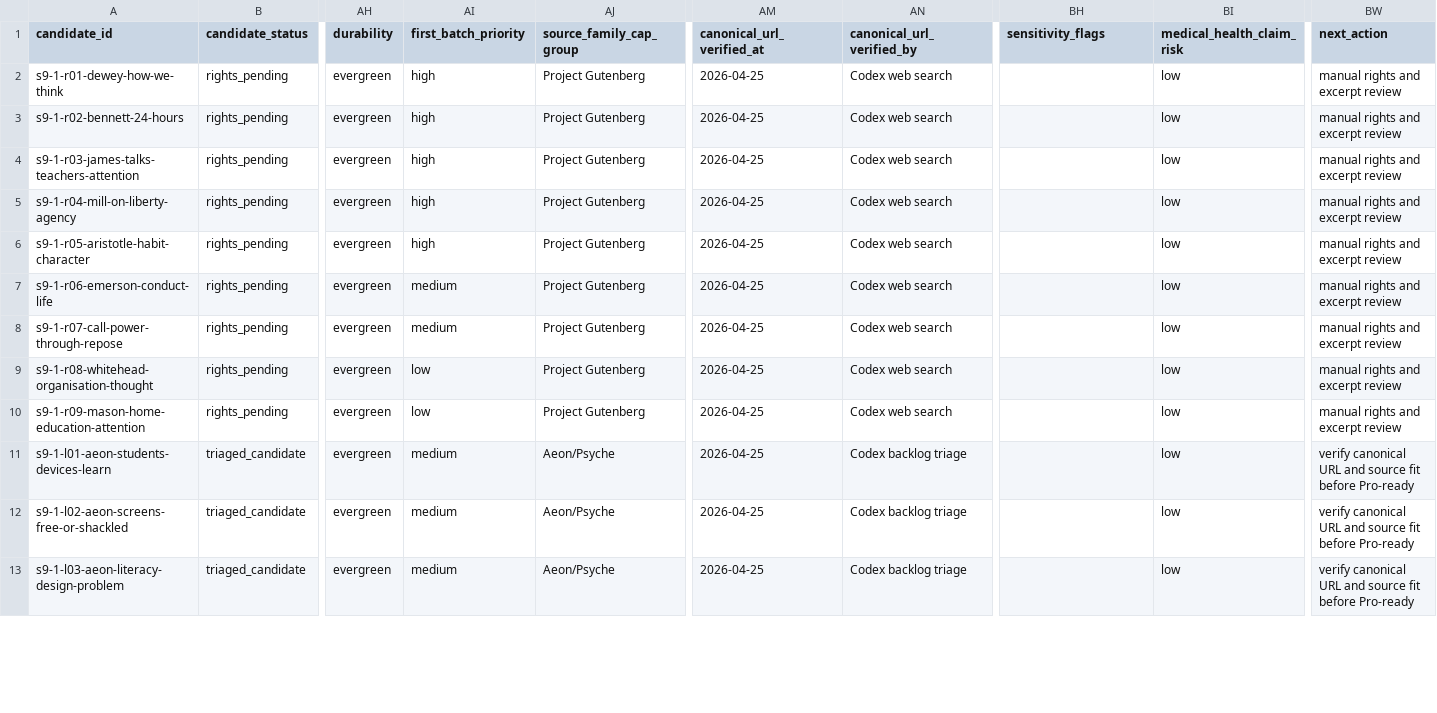
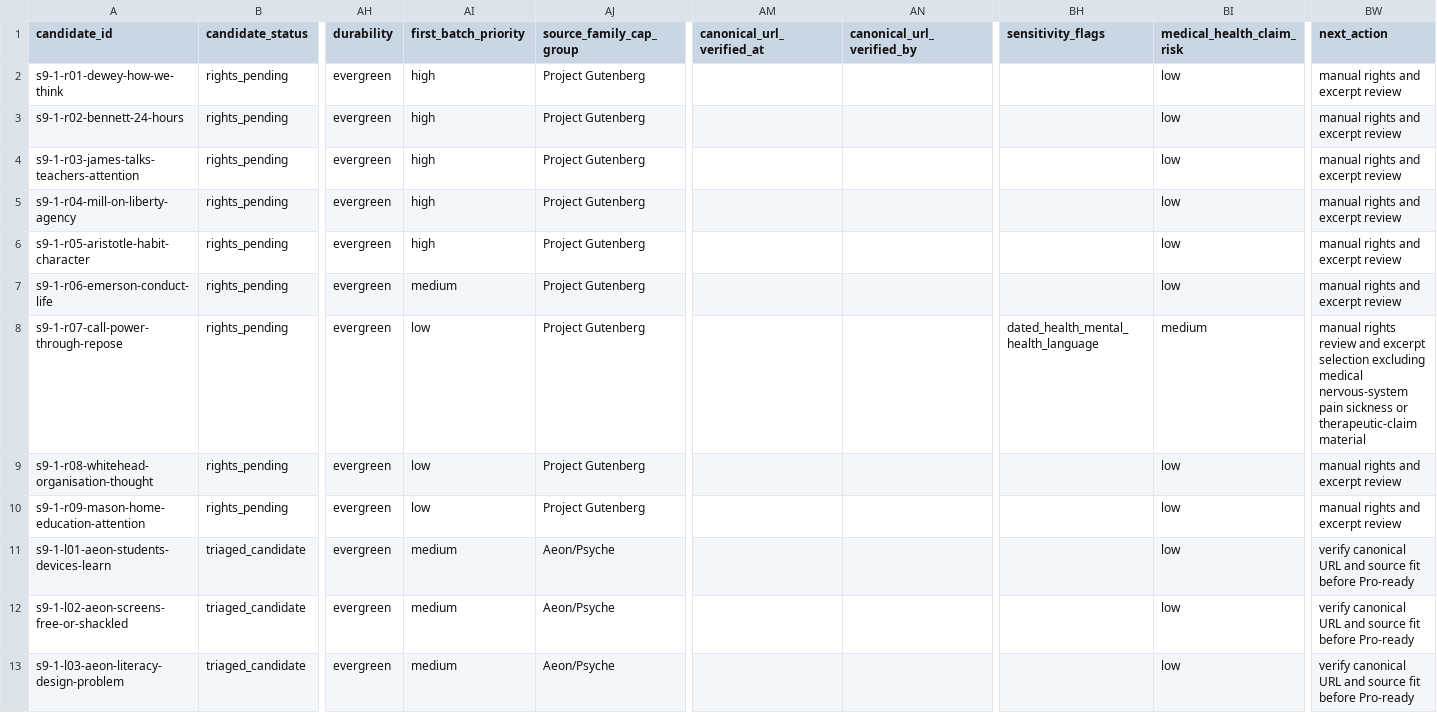
Before and after one commit to dkacz/qualityalternative, a CSV file: docs/content-sourcing/content_candidate_backlog.csv, drawn as a sheet; only a part is shown, gaps mark what is left out; the diff covers the shown part only; the diff names each change by its address in the sheet, - before the commit and + after, or states it on an @@ line.

Commit message:
Fix Slice 9.1 source risk metadata

```diff
--- a/docs/content-sourcing/content_candidate_backlog.csv
+++ b/docs/content-sourcing/content_candidate_backlog.csv
-AM2:AM13 (canonical_url_verified_at): 2026-04-25
+AM2:AM13 (canonical_url_verified_at): (empty)
-AN2:AN10 (canonical_url_verified_by): Codex web search
+AN2:AN10 (canonical_url_verified_by): (empty)
-AI8 (first_batch_priority): medium
+AI8 (first_batch_priority): low
-BH8 (sensitivity_flags): (empty)
+BH8 (sensitivity_flags): dated_health_mental_health_language
-BI8 (medical_health_claim_risk): low
+BI8 (medical_health_claim_risk): medium
-BW8 (next_action): manual rights and excerpt review
+BW8 (next_action): manual rights review and excerpt selection excluding medical nervous-system pain sickness or therapeutic-claim material
-AN11:AN13 (canonical_url_verified_by): Codex backlog triage
+AN11:AN13 (canonical_url_verified_by): (empty)
```
Also changed, not shown: 33 edited cells elsewhere in this file, 3 other files.
